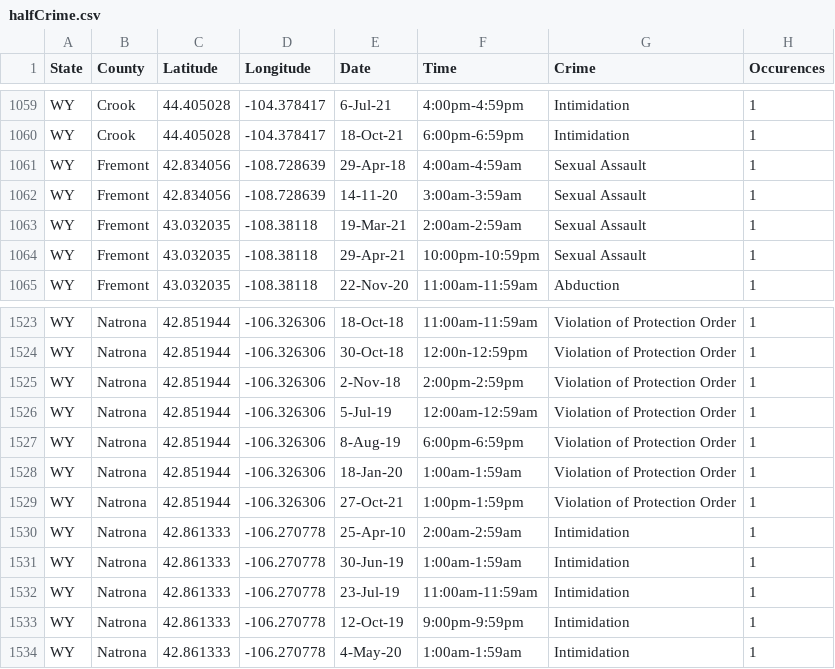
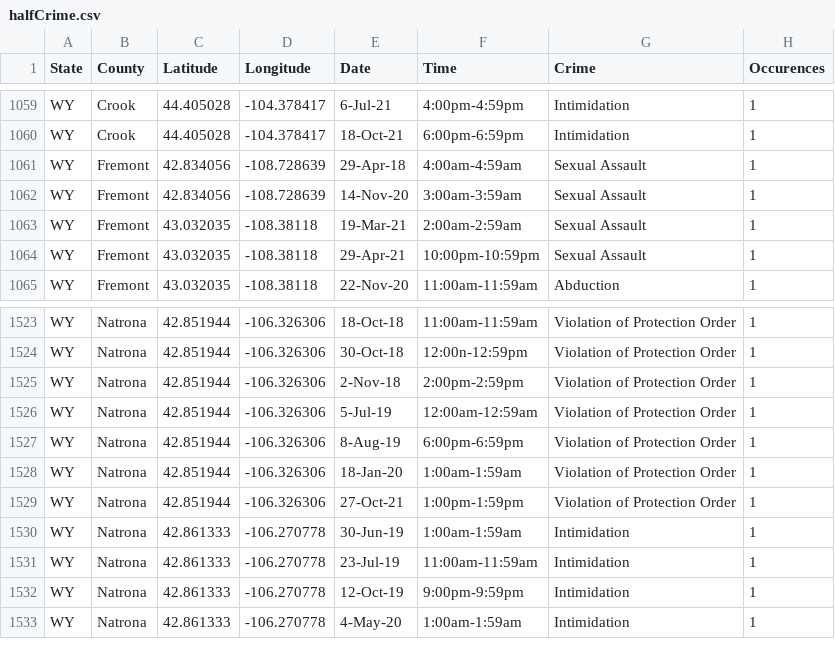
Before and after one commit to 2018chutson/HT-Solutions, a CSV file: halfCrime.csv, drawn as a sheet; only a part is shown, gaps mark what is left out; the diff covers the shown part only.

Commit message:
further updates, working on forcasting for specifically time series data

```diff
--- a/halfCrime.csv
+++ b/halfCrime.csv
@@ -1061,3 +1061,3 @@ WY,Crook,44.405028,-104.378417,18-Oct-21,6:00pm-6:59pm,Intimidation,1
 WY,Fremont,42.834056,-108.728639,29-Apr-18,4:00am-4:59am,Sexual Assault,1
-WY,Fremont,42.834056,-108.728639,14-11-20,3:00am-3:59am,Sexual Assault,1
+WY,Fremont,42.834056,-108.728639,14-Nov-20,3:00am-3:59am,Sexual Assault,1
 WY,Fremont,43.032035,-108.38118,19-Mar-21,2:00am-2:59am,Sexual Assault,1
@@ -1529,3 +1529,2 @@ WY,Natrona,42.851944,-106.326306,18-Jan-20,1:00am-1:59am,Violation of Protection
 WY,Natrona,42.851944,-106.326306,27-Oct-21,1:00pm-1:59pm,Violation of Protection Order,1
-WY,Natrona,42.861333,-106.270778,25-Apr-10,2:00am-2:59am,Intimidation,1
 WY,Natrona,42.861333,-106.270778,30-Jun-19,1:00am-1:59am,Intimidation,1
```
Also changed, not shown: 33 moved rows elsewhere in this file, 2 other files.
